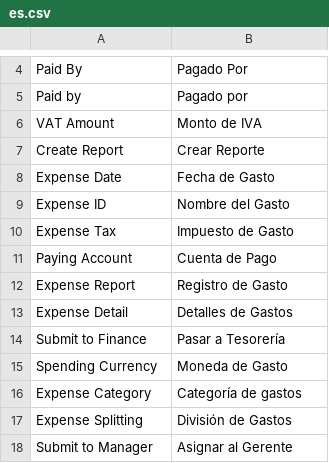
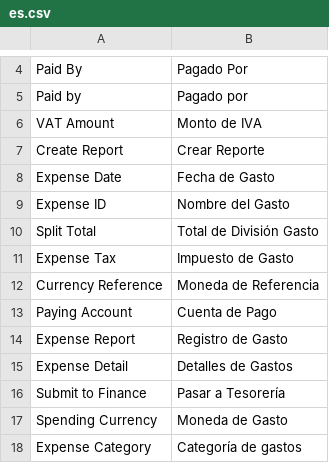
Before and after one commit to Upeosoft-Limited/erpnext-expense-management-module, a CSV file: erpnext_expenses/translations/es.csv, drawn as a sheet; only a part is shown, gaps mark what is left out; the shorter side is filled out with more unchanged rows; the diff names each change by its address in the sheet, - before the commit and + after, or states it on an @@ line.

```diff
--- a/erpnext_expenses/translations/es.csv
+++ b/erpnext_expenses/translations/es.csv
+row 10: Split Total | Total de División Gasto
+row 12: Currency Reference | Moneda de Referencia
```
Also changed, not shown: 10 other files.
